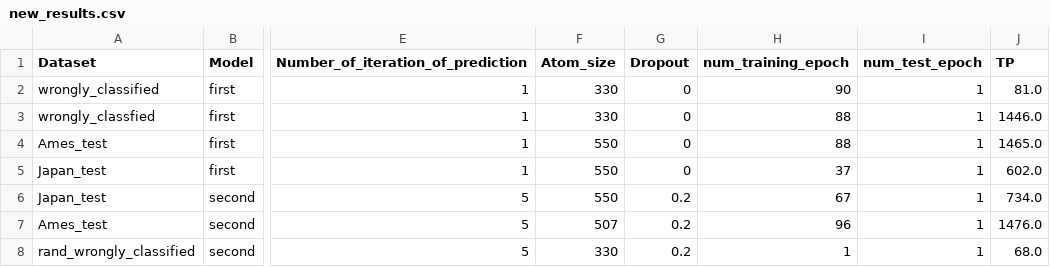
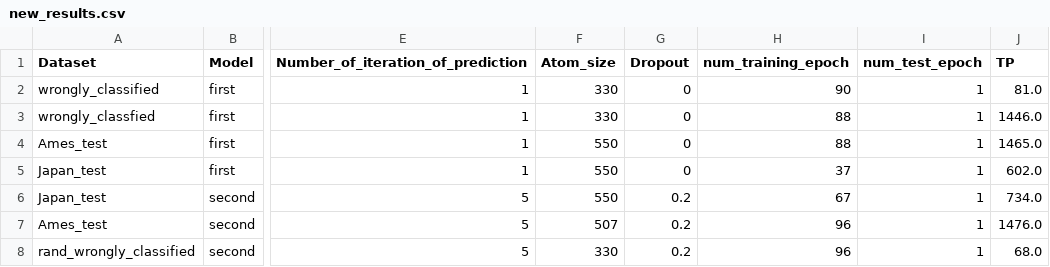
Before and after one commit to zaczaczac5/GCNN_Bayesian, a CSV file: new_results.csv, drawn as a sheet; only a part is shown, gaps mark what is left out; the diff names each change by its address in the sheet, - before the commit and + after, or states it on an @@ line.

Commit message:
Update new_results.csv

```diff
--- a/new_results.csv
+++ b/new_results.csv
-H8 (num_training_epoch): 1
+H8 (num_training_epoch): 96
```
